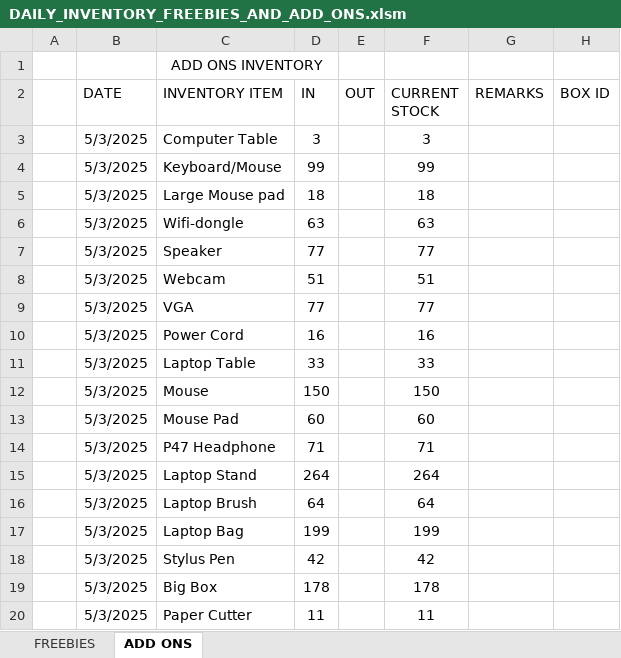
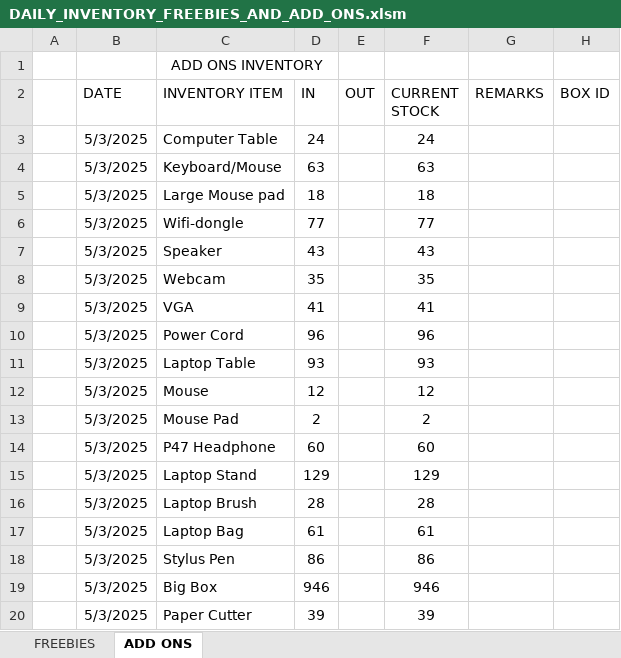
Before and after one commit to xxlllllllxx/real_enterprise, an Excel workbook: office 2/DAILY_INVENTORY_FREEBIES_AND_ADD_ONS.xlsm, sheet ADD ONS, drawn as a sheet; only a part is shown; values as stored, in another font and other column widths than the file's, no borders; table styles not drawn; removed rows and columns are numbered as before the commit, all else as after; the diff covers the shown part only; the diff names each change by its address in the sheet, - before the commit and + after, or states it on an @@ line.

```diff
--- a/office 2/DAILY_INVENTORY_FREEBIES_AND_ADD_ONS.xlsm (sheet ADD ONS)
+++ b/office 2/DAILY_INVENTORY_FREEBIES_AND_ADD_ONS.xlsm (sheet ADD ONS)
-D3 (IN): 3
+D3 (IN): 24
-F3 (CURRENT STOCK): 3
+F3 (CURRENT STOCK): 24
-D4 (IN): 99
+D4 (IN): 63
-F4 (CURRENT STOCK): 99
+F4 (CURRENT STOCK): 63
-row 6:  | 5/3/2025 | Wifi-dongle | 63 |  | 63
-C6 (INVENTORY ITEM): Speaker
+C6 (INVENTORY ITEM): Wifi-dongle
-row 8:  | 5/3/2025 | Webcam | 51 |  | 51
-row 9:  | 5/3/2025 | VGA | 77 |  | 77
-row 10:  | 5/3/2025 | Power Cord | 16 |  | 16
-row 11:  | 5/3/2025 | Laptop Table | 33 |  | 33
-row 12:  | 5/3/2025 | Mouse | 150 |  | 150
+row 7:  | 5/3/2025 | Speaker | 43 |  | 43
+row 8:  | 5/3/2025 | Webcam | 35 |  | 35
+row 9:  | 5/3/2025 | VGA | 41 |  | 41
+row 10:  | 5/3/2025 | Power Cord | 96 |  | 96
+row 11:  | 5/3/2025 | Laptop Table | 93 |  | 93
+row 12:  | 5/3/2025 | Mouse | 12 |  | 12
+row 13:  | 5/3/2025 | Mouse Pad | 2 |  | 2
-C14 (INVENTORY ITEM): Mouse Pad
+C14 (INVENTORY ITEM): P47 Headphone
-row 14:  | 5/3/2025 | P47 Headphone | 71 |  | 71
-D15 (IN): 264
+D15 (IN): 129
-F15 (CURRENT STOCK): 264
+F15 (CURRENT STOCK): 129
-D16 (IN): 64
+D16 (IN): 28
-F16 (CURRENT STOCK): 64
+F16 (CURRENT STOCK): 28
-D17 (IN): 199
+D17 (IN): 61
-F17 (CURRENT STOCK): 199
+F17 (CURRENT STOCK): 61
-D18 (IN): 42
+D18 (IN): 86
-F18 (CURRENT STOCK): 42
+F18 (CURRENT STOCK): 86
-D19 (IN): 178
+D19 (IN): 946
-F19 (CURRENT STOCK): 178
+F19 (CURRENT STOCK): 946
-D20 (IN): 11
+D20 (IN): 39
-F20 (CURRENT STOCK): 11
+F20 (CURRENT STOCK): 39
```
Also changed, not shown: 8 edited cells elsewhere in this sheet, sheet FREEBIES, formulas that keep their value, office 1/DAILY_INVENTORY_OFFICE_1.xlsm, 2 other files.
